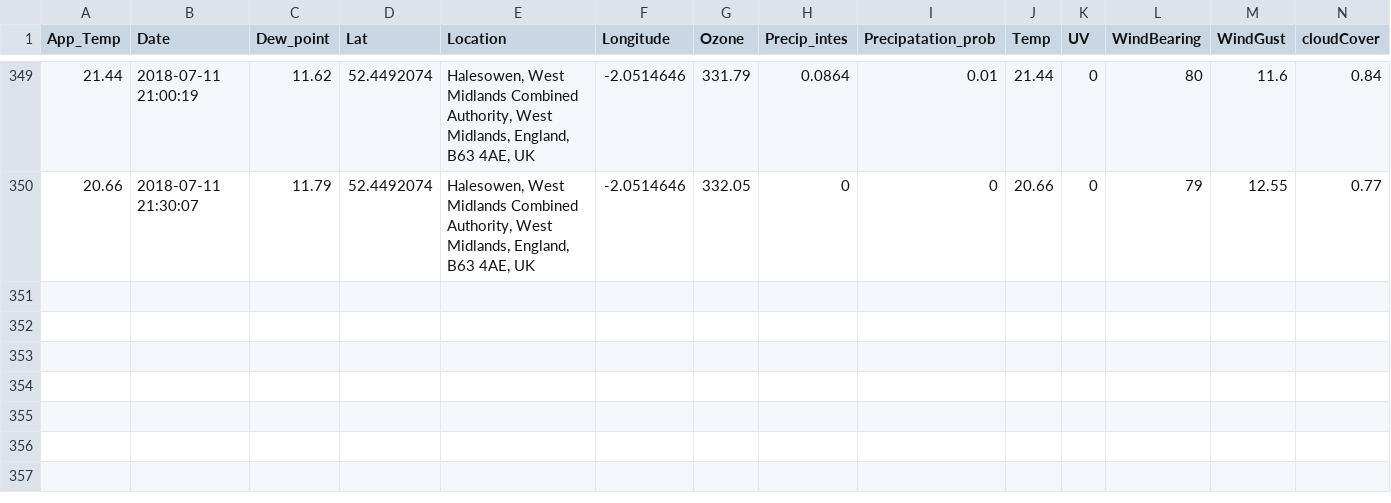
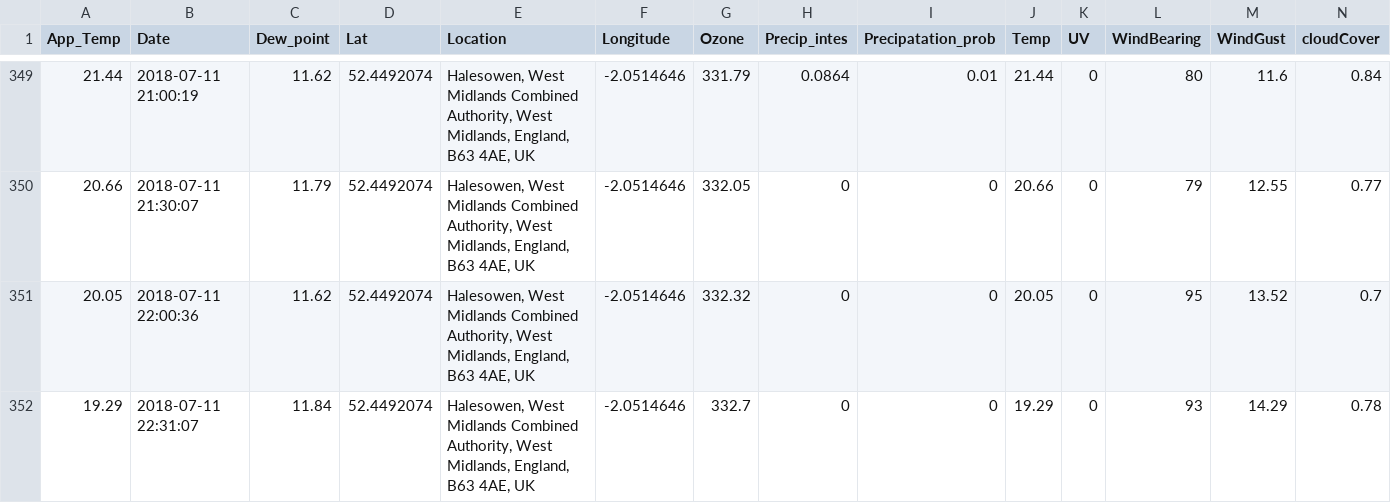
Before and after one commit to Jamespage6978/Projects, a CSV file: API_attempt/data/Halesowen UK_weather.csv, drawn as a sheet; only a part is shown, gaps mark what is left out; rows hold the shown columns only; the diff names each change by its address in the sheet, - before the commit and + after, or states it on an @@ line.

```diff
--- a/API_attempt/data/Halesowen UK_weather.csv
+++ b/API_attempt/data/Halesowen UK_weather.csv
+row 351: 20.05 | 2018-07-11 22:00:36 | 11.62 | 52.4492074 | Halesowen, West Midlands Combined Authority, West Midlands, England, B63 4AE, UK | -2.0514646 | 332.32 | 0 | 0 | 20.05 | 0 | 95 | 13.52 | 0.7
+row 352: 19.29 | 2018-07-11 22:31:07 | 11.84 | 52.4492074 | Halesowen, West Midlands Combined Authority, West Midlands, England, B63 4AE, UK | -2.0514646 | 332.7 | 0 | 0 | 19.29 | 0 | 93 | 14.29 | 0.78
```
Also changed, not shown: API_attempt/data/Carmarthen UK_weather.csv, API_attempt/data/London UK_weather.csv, 1 other file.
